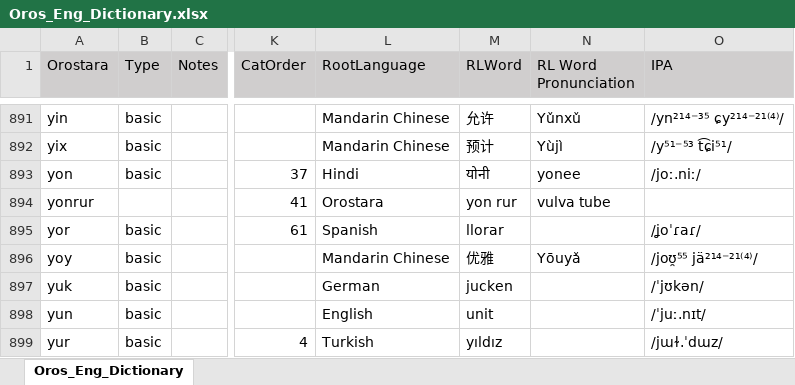
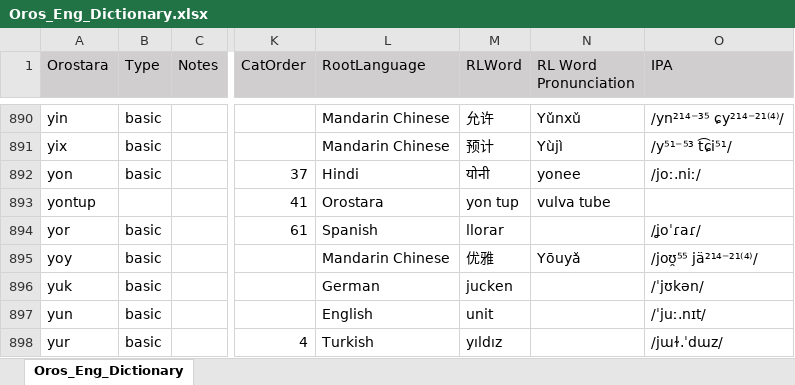
Before and after one commit to brushscape/Orostara-Dictionary, an Excel workbook: files/Oros_Eng_Dictionary.xlsx, sheet Oros_Eng_Dictionary, drawn as a sheet; only a part is shown, gaps mark what is left out; values as stored, in another font and other column widths than the file's, no borders; table styles not drawn; addresses are those after the commit; the diff covers the shown part only; the diff names each change by its address in the sheet, - before the commit and + after, or states it on an @@ line.

```diff
--- a/files/Oros_Eng_Dictionary.xlsx (sheet Oros_Eng_Dictionary)
+++ b/files/Oros_Eng_Dictionary.xlsx (sheet Oros_Eng_Dictionary)
-A893 (Orostara): yonrur
+A893 (Orostara): yontup
-M893 (RLWord): yon rur
+M893 (RLWord): yon tup
```
Also changed, not shown: 4 added rows, 3 removed rows and 13 edited cells elsewhere in this sheet, 3 other files.
